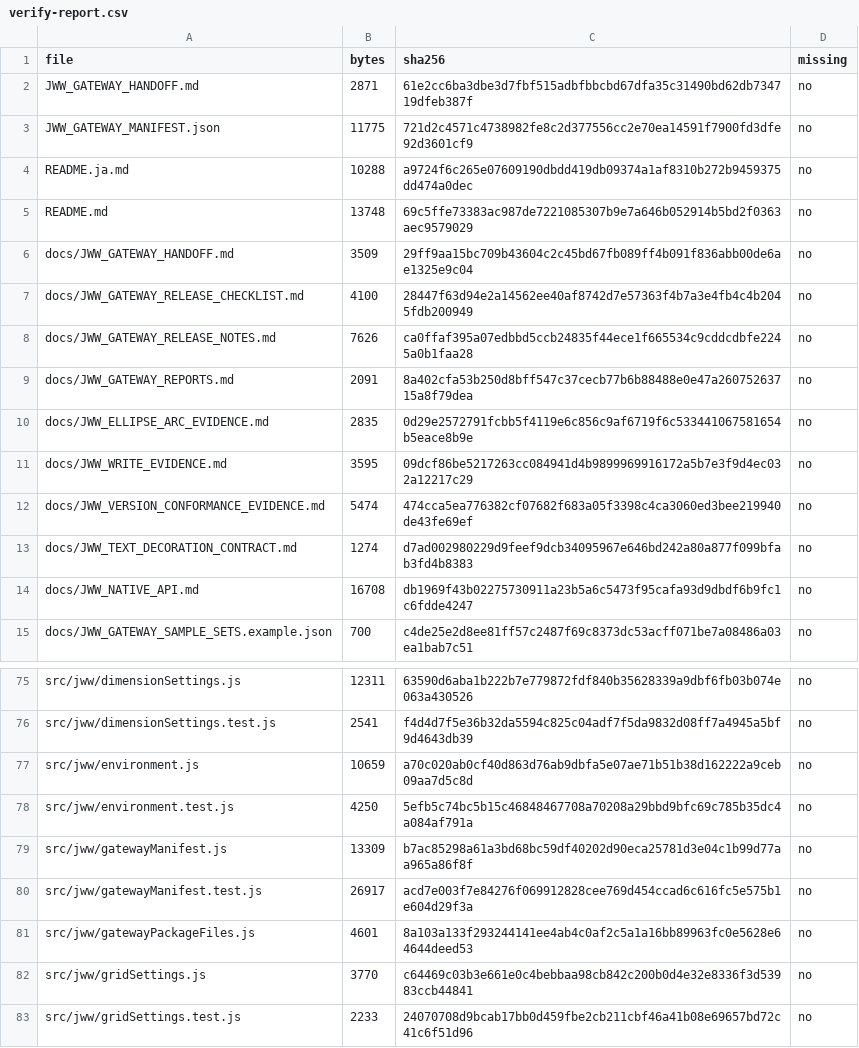
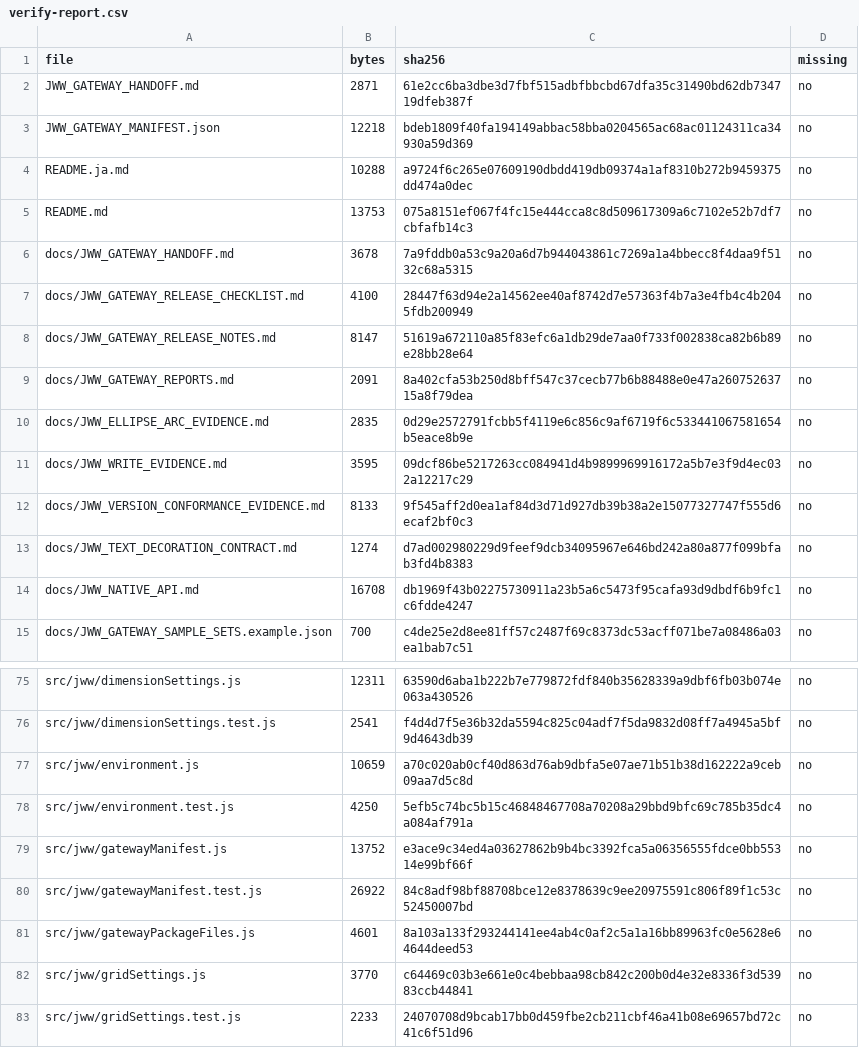
Before and after one commit to fdoyoshikazuhora-sys/jww-gateway, a CSV file: reports/verify-report.csv, drawn as a sheet; only a part is shown, gaps mark what is left out.

```diff
--- a/reports/verify-report.csv
+++ b/reports/verify-report.csv
@@ -2,8 +2,8 @@
 "JWW_GATEWAY_HANDOFF.md","2871","61e2cc6ba3dbe3d7fbf515adbfbbcbd67dfa35c31490bd62db734719dfeb387f","no"
-"JWW_GATEWAY_MANIFEST.json","11775","721d2c4571c4738982fe8c2d377556cc2e70ea14591f7900fd3dfe92d3601cf9","no"
+"JWW_GATEWAY_MANIFEST.json","12218","bdeb1809f40fa194149abbac58bba0204565ac68ac01124311ca34930a59d369","no"
 "README.ja.md","10288","a9724f6c265e07609190dbdd419db09374a1af8310b272b9459375dd474a0dec","no"
-"README.md","13748","69c5ffe73383ac987de7221085307b9e7a646b052914b5bd2f0363aec9579029","no"
-"docs/JWW_GATEWAY_HANDOFF.md","3509","29ff9aa15bc709b43604c2c45bd67fb089ff4b091f836abb00de6ae1325e9c04","no"
+"README.md","13753","075a8151ef067f4fc15e444cca8c8d509617309a6c7102e52b7df7cbfafb14c3","no"
+"docs/JWW_GATEWAY_HANDOFF.md","3678","7a9fddb0a53c9a20a6d7b944043861c7269a1a4bbecc8f4daa9f5132c68a5315","no"
 "docs/JWW_GATEWAY_RELEASE_CHECKLIST.md","4100","28447f63d94e2a14562ee40af8742d7e57363f4b7a3e4fb4c4b2045fdb200949","no"
-"docs/JWW_GATEWAY_RELEASE_NOTES.md","7626","ca0ffaf395a07edbbd5ccb24835f44ece1f665534c9cddcdbfe2245a0b1faa28","no"
+"docs/JWW_GATEWAY_RELEASE_NOTES.md","8147","51619a672110a85f83efc6a1db29de7aa0f733f002838ca82b6b89e28bb28e64","no"
 "docs/JWW_GATEWAY_REPORTS.md","2091","8a402cfa53b250d8bff547c37cecb77b6b88488e0e47a26075263715a8f79dea","no"
@@ -11,3 +11,3 @@
 "docs/JWW_WRITE_EVIDENCE.md","3595","09dcf86be5217263cc084941d4b9899969916172a5b7e3f9d4ec032a12217c29","no"
-"docs/JWW_VERSION_CONFORMANCE_EVIDENCE.md","5474","474cca5ea776382cf07682f683a05f3398c4ca3060ed3bee219940de43fe69ef","no"
+"docs/JWW_VERSION_CONFORMANCE_EVIDENCE.md","8133","9f545aff2d0ea1af84d3d71d927db39b38a2e15077327747f555d6ecaf2bf0c3","no"
 "docs/JWW_TEXT_DECORATION_CONTRACT.md","1274","d7ad002980229d9feef9dcb34095967e646bd242a80a877f099bfab3fd4b8383","no"
@@ -78,4 +78,4 @@
 "src/jww/environment.test.js","4250","5efb5c74bc5b15c46848467708a70208a29bbd9bfc69c785b35dc4a084af791a","no"
-"src/jww/gatewayManifest.js","13309","b7ac85298a61a3bd68bc59df40202d90eca25781d3e04c1b99d77aa965a86f8f","no"
-"src/jww/gatewayManifest.test.js","26917","acd7e003f7e84276f069912828cee769d454ccad6c616fc5e575b1e604d29f3a","no"
+"src/jww/gatewayManifest.js","13752","e3ace9c34ed4a03627862b9b4bc3392fca5a06356555fdce0bb55314e99bf66f","no"
+"src/jww/gatewayManifest.test.js","26922","84c8adf98bf88708bce12e8378639c9ee20975591c806f89f1c53c52450007bd","no"
 "src/jww/gatewayPackageFiles.js","4601","8a103a133f293244141ee4ab4c0af2c5a1a16bb89963fc0e5628e64644deed53","no"
```
Also changed, not shown: 14 other files.
